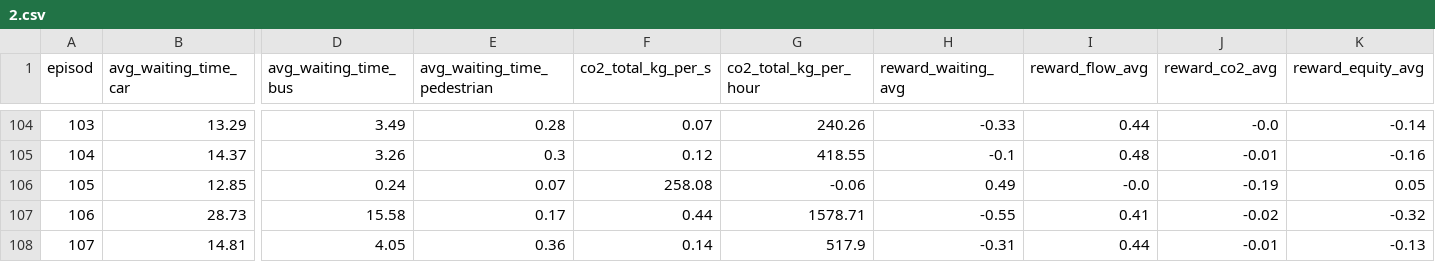
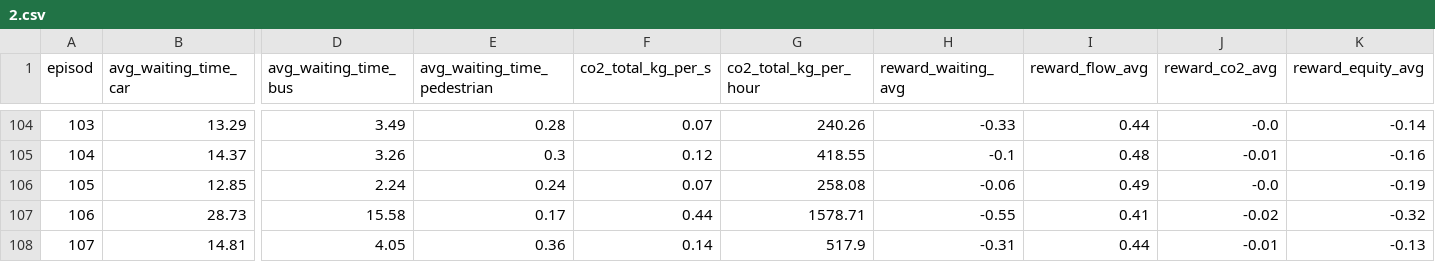
Before and after one commit to Chaklader/SignalSyncPro, a CSV file: logs/2.csv, drawn as a sheet; only a part is shown, gaps mark what is left out; the diff covers the shown part only; the diff names each change by its address in the sheet, - before the commit and + after, or states it on an @@ line.

Commit message:
The commit is successful

```diff
--- a/logs/2.csv
+++ b/logs/2.csv
-D106 (avg_waiting_time_bus): 0.24
+D106 (avg_waiting_time_bus): 2.24
-E106 (avg_waiting_time_pedestrian): 0.07
+E106 (avg_waiting_time_pedestrian): 0.24
-F106 (co2_total_kg_per_s): 258.08
+F106 (co2_total_kg_per_s): 0.07
-G106 (co2_total_kg_per_hour): -0.06
+G106 (co2_total_kg_per_hour): 258.08
-H106 (reward_waiting_avg): 0.49
+H106 (reward_waiting_avg): -0.06
-I106 (reward_flow_avg): -0.0
+I106 (reward_flow_avg): 0.49
-J106 (reward_co2_avg): -0.19
+J106 (reward_co2_avg): -0.0
-K106 (reward_equity_avg): 0.05
+K106 (reward_equity_avg): -0.19
```
Also changed, not shown: 10 edited cells elsewhere in this file.
